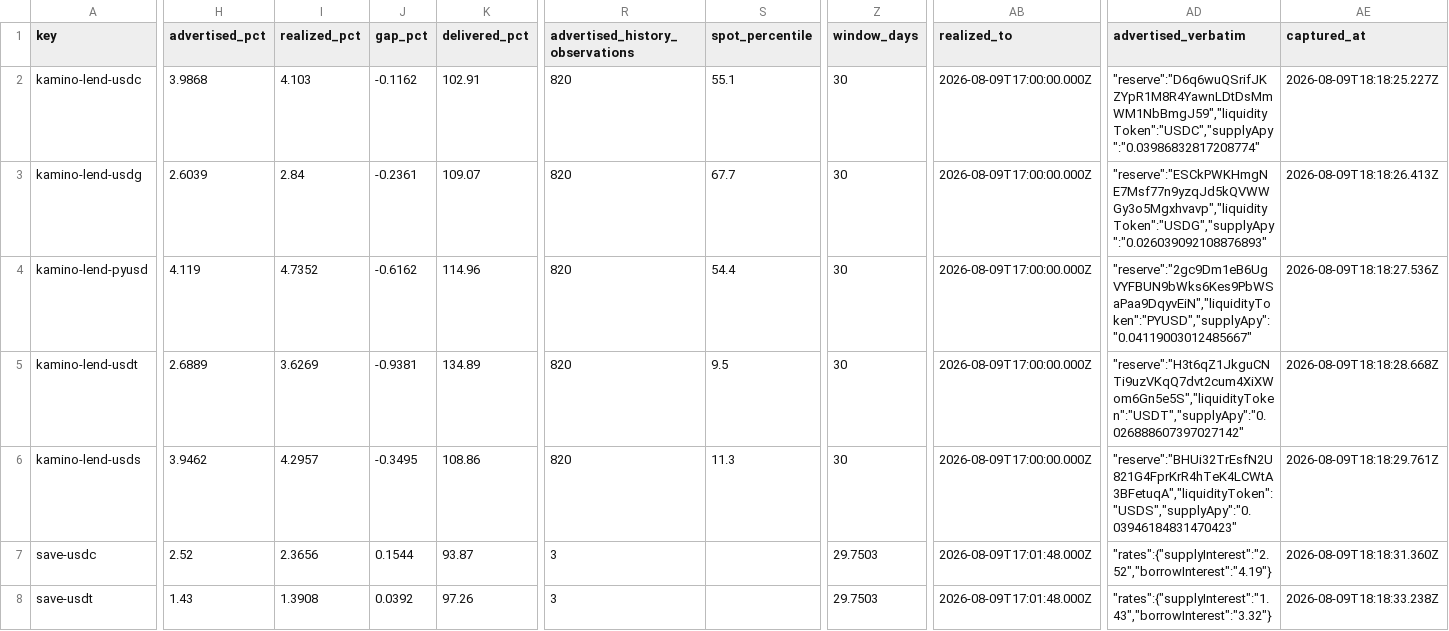
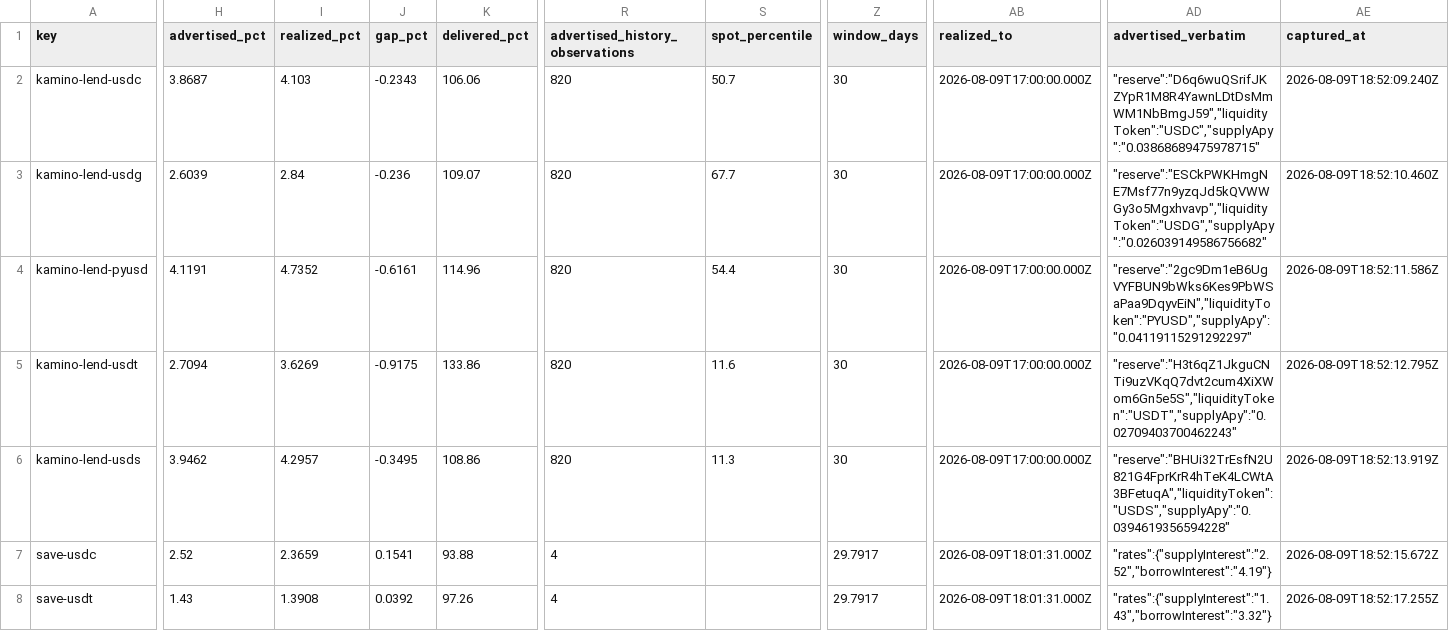
Before and after one commit to kerne-protocol/solhonesty, a CSV file: out/current.csv, drawn as a sheet; only a part is shown, gaps mark what is left out; the diff covers the shown part only; the diff names each change by its address in the sheet, - before the commit and + after, or states it on an @@ line.

```diff
--- a/out/current.csv
+++ b/out/current.csv
-H2 (advertised_pct): 3.9868
+H2 (advertised_pct): 3.8687
-J2 (gap_pct): -0.1162
+J2 (gap_pct): -0.2343
-K2 (delivered_pct): 102.91
+K2 (delivered_pct): 106.06
-S2 (spot_percentile): 55.1
+S2 (spot_percentile): 50.7
-AD2 (advertised_verbatim): "reserve":"D6q6wuQSrifJKZYpR1M8R4YawnLDtDsMmWM1NbBmgJ59","liquidityToken":"USDC","supplyApy":"0.03986832817208774"
+AD2 (advertised_verbatim): "reserve":"D6q6wuQSrifJKZYpR1M8R4YawnLDtDsMmWM1NbBmgJ59","liquidityToken":"USDC","supplyApy":"0.03868689475978715"
-AE2 (captured_at): 2026-08-09T18:18:25.227Z
+AE2 (captured_at): 2026-08-09T18:52:09.240Z
-J3 (gap_pct): -0.2361
+J3 (gap_pct): -0.236
-AD3 (advertised_verbatim): "reserve":"ESCkPWKHmgNE7Msf77n9yzqJd5kQVWWGy3o5Mgxhvavp","liquidityToken":"USDG","supplyApy":"0.026039092108876893"
+AD3 (advertised_verbatim): "reserve":"ESCkPWKHmgNE7Msf77n9yzqJd5kQVWWGy3o5Mgxhvavp","liquidityToken":"USDG","supplyApy":"0.026039149586756682"
-AE3 (captured_at): 2026-08-09T18:18:26.413Z
+AE3 (captured_at): 2026-08-09T18:52:10.460Z
-H4 (advertised_pct): 4.119
+H4 (advertised_pct): 4.1191
-J4 (gap_pct): -0.6162
+J4 (gap_pct): -0.6161
-AD4 (advertised_verbatim): "reserve":"2gc9Dm1eB6UgVYFBUN9bWks6Kes9PbWSaPaa9DqyvEiN","liquidityToken":"PYUSD","supplyApy":"0.04119003012485667"
+AD4 (advertised_verbatim): "reserve":"2gc9Dm1eB6UgVYFBUN9bWks6Kes9PbWSaPaa9DqyvEiN","liquidityToken":"PYUSD","supplyApy":"0.04119115291292297"
-AE4 (captured_at): 2026-08-09T18:18:27.536Z
+AE4 (captured_at): 2026-08-09T18:52:11.586Z
-H5 (advertised_pct): 2.6889
+H5 (advertised_pct): 2.7094
-J5 (gap_pct): -0.9381
+J5 (gap_pct): -0.9175
-K5 (delivered_pct): 134.89
+K5 (delivered_pct): 133.86
-S5 (spot_percentile): 9.5
+S5 (spot_percentile): 11.6
-AD5 (advertised_verbatim): "reserve":"H3t6qZ1JkguCNTi9uzVKqQ7dvt2cum4XiXWom6Gn5e5S","liquidityToken":"USDT","supplyApy":"0.026888607397027142"
+AD5 (advertised_verbatim): "reserve":"H3t6qZ1JkguCNTi9uzVKqQ7dvt2cum4XiXWom6Gn5e5S","liquidityToken":"USDT","supplyApy":"0.02709403700462243"
-AE5 (captured_at): 2026-08-09T18:18:28.668Z
+AE5 (captured_at): 2026-08-09T18:52:12.795Z
-AD6 (advertised_verbatim): "reserve":"BHUi32TrEsfN2U821G4FprKrR4hTeK4LCWtA3BFetuqA","liquidityToken":"USDS","supplyApy":"0.03946184831470423"
+AD6 (advertised_verbatim): "reserve":"BHUi32TrEsfN2U821G4FprKrR4hTeK4LCWtA3BFetuqA","liquidityToken":"USDS","supplyApy":"0.0394619356594228"
-AE6 (captured_at): 2026-08-09T18:18:29.761Z
+AE6 (captured_at): 2026-08-09T18:52:13.919Z
-I7 (realized_pct): 2.3656
+I7 (realized_pct): 2.3659
-J7 (gap_pct): 0.1544
+J7 (gap_pct): 0.1541
-K7 (delivered_pct): 93.87
+K7 (delivered_pct): 93.88
-R7:R8 (advertised_history_observations): 3
+R7:R8 (advertised_history_observations): 4
-Z7:Z8 (window_days): 29.7503
+Z7:Z8 (window_days): 29.7917
-AB7:AB8 (realized_to): 2026-08-09T17:01:48.000Z
+AB7:AB8 (realized_to): 2026-08-09T18:01:31.000Z
-AE7 (captured_at): 2026-08-09T18:18:31.360Z
+AE7 (captured_at): 2026-08-09T18:52:15.672Z
-AE8 (captured_at): 2026-08-09T18:18:33.238Z
+AE8 (captured_at): 2026-08-09T18:52:17.255Z
```
Also changed, not shown: 40 edited cells elsewhere in this file, 3 other files.
